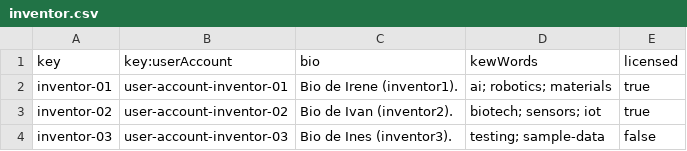
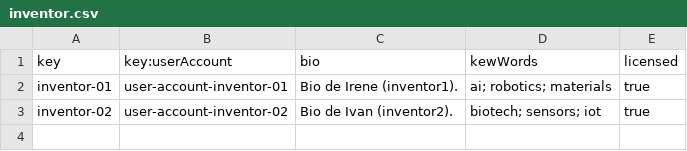
Before and after one commit to manumnzz/DP2-2526-G010, a CSV file: src/main/resources/WEB-INF/data/sample/batch-01/inventor.csv, drawn as a sheet; the diff names each change by its address in the sheet, - before the commit and + after, or states it on an @@ line.

```diff
--- a/src/main/resources/WEB-INF/data/sample/batch-01/inventor.csv
+++ b/src/main/resources/WEB-INF/data/sample/batch-01/inventor.csv
-row 4: inventor-03 | user-account-inventor-03 | Bio de Ines (inventor3). | testing; sample-data | false
```
Also changed, not shown: src/main/resources/WEB-INF/data/sample/batch-01/part.csv, 1 other file.
